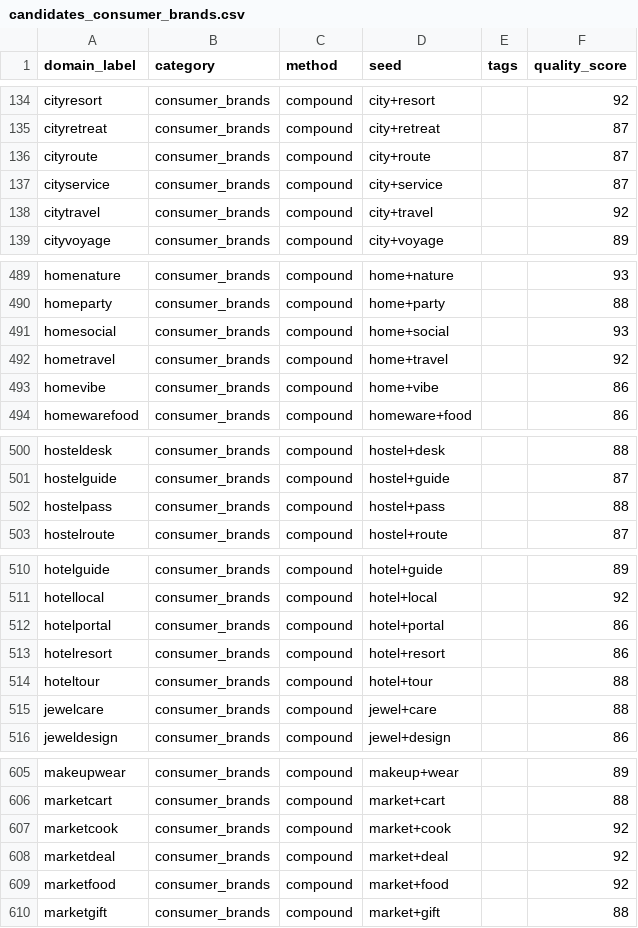
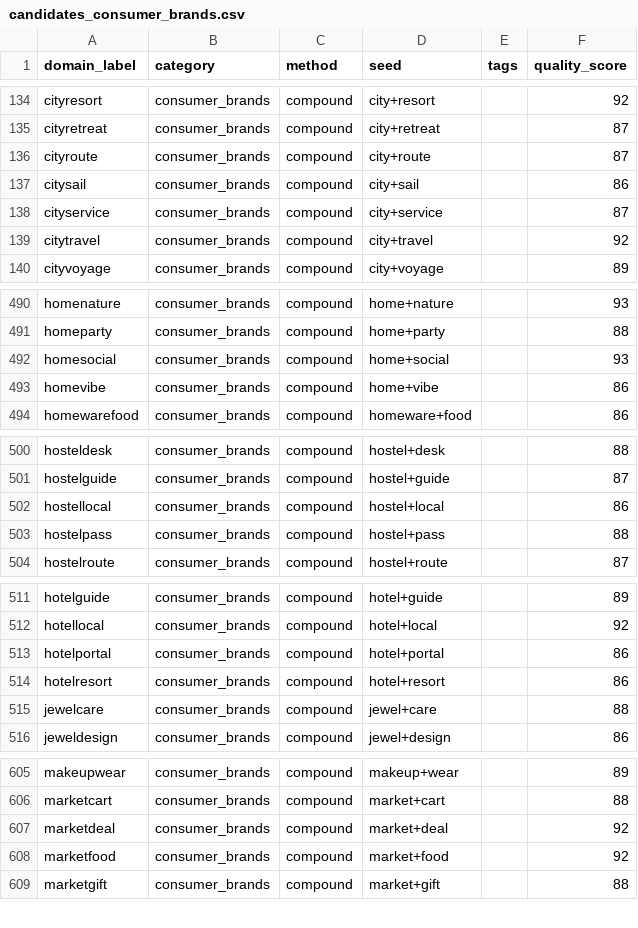
Before and after one commit to clintbailo94/unfus-si, a CSV file: data/candidates_consumer_brands.csv, drawn as a sheet; only a part is shown, gaps mark what is left out; removed rows and columns are numbered as before the commit, all else as after; the diff covers the shown part only; the diff names each change by its address in the sheet, - before the commit and + after, or states it on an @@ line.

```diff
--- a/data/candidates_consumer_brands.csv
+++ b/data/candidates_consumer_brands.csv
+row 137: citysail | consumer_brands | compound | city+sail |  | 86
-row 492: hometravel | consumer_brands | compound | home+travel |  | 92
+row 502: hostellocal | consumer_brands | compound | hostel+local |  | 86
-row 514: hoteltour | consumer_brands | compound | hotel+tour |  | 88
-row 607: marketcook | consumer_brands | compound | market+cook |  | 92
```
Also changed, not shown: 3 added rows and 2 removed rows elsewhere in this file, data/candidates.csv, data/candidates_business_finance.csv, 10 other files.
